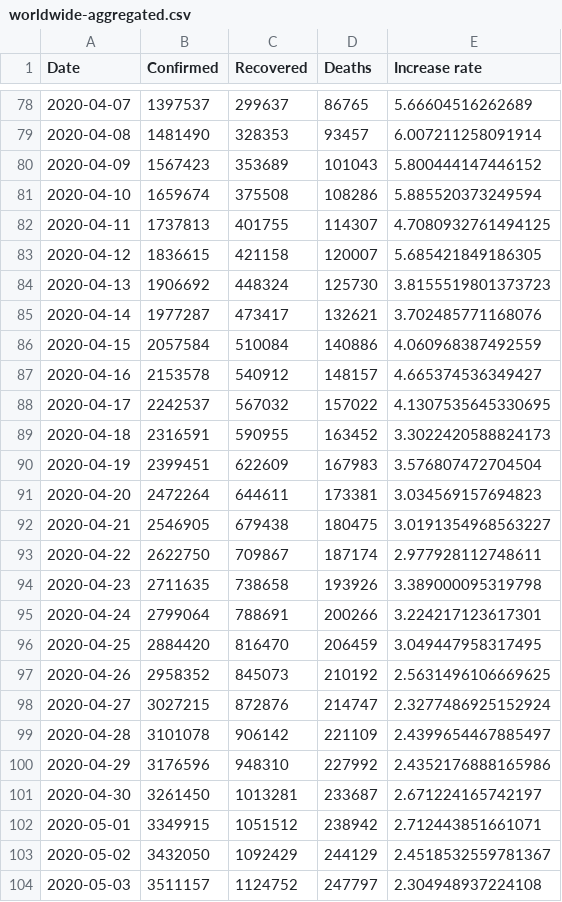
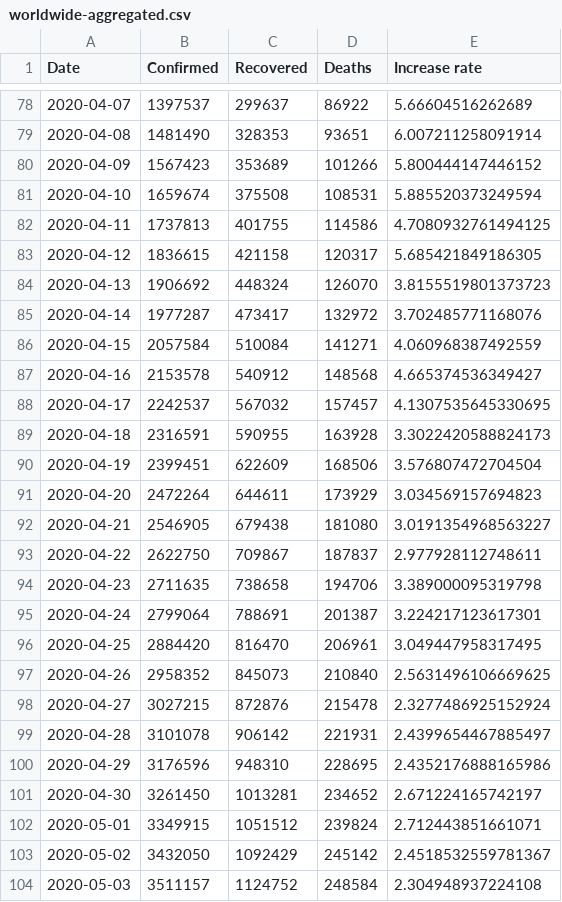
Before and after one commit to nikitasg/covid19-data, a CSV file: data/worldwide-aggregated.csv, drawn as a sheet; only a part is shown, gaps mark what is left out; the diff covers the shown part only.

```diff
--- a/data/worldwide-aggregated.csv
+++ b/data/worldwide-aggregated.csv
@@ -78,27 +78,27 @@ Date,Confirmed,Recovered,Deaths,Increase rate
-2020-04-07,1397537,299637,86765,5.66604516262689
-2020-04-08,1481490,328353,93457,6.007211258091914
-2020-04-09,1567423,353689,101043,5.800444147446152
-2020-04-10,1659674,375508,108286,5.885520373249594
-2020-04-11,1737813,401755,114307,4.7080932761494125
-2020-04-12,1836615,421158,120007,5.685421849186305
-2020-04-13,1906692,448324,125730,3.8155519801373723
-2020-04-14,1977287,473417,132621,3.702485771168076
-2020-04-15,2057584,510084,140886,4.060968387492559
-2020-04-16,2153578,540912,148157,4.665374536349427
-2020-04-17,2242537,567032,157022,4.1307535645330695
-2020-04-18,2316591,590955,163452,3.3022420588824173
-2020-04-19,2399451,622609,167983,3.576807472704504
-2020-04-20,2472264,644611,173381,3.034569157694823
-2020-04-21,2546905,679438,180475,3.0191354968563227
-2020-04-22,2622750,709867,187174,2.977928112748611
-2020-04-23,2711635,738658,193926,3.389000095319798
-2020-04-24,2799064,788691,200266,3.224217123617301
-2020-04-25,2884420,816470,206459,3.049447958317495
-2020-04-26,2958352,845073,210192,2.5631496106669625
-2020-04-27,3027215,872876,214747,2.3277486925152924
-2020-04-28,3101078,906142,221109,2.4399654467885497
-2020-04-29,3176596,948310,227992,2.4352176888165986
-2020-04-30,3261450,1013281,233687,2.671224165742197
-2020-05-01,3349915,1051512,238942,2.712443851661071
-2020-05-02,3432050,1092429,244129,2.4518532559781367
-2020-05-03,3511157,1124752,247797,2.304948937224108
+2020-04-07,1397537,299637,86922,5.66604516262689
+2020-04-08,1481490,328353,93651,6.007211258091914
+2020-04-09,1567423,353689,101266,5.800444147446152
+2020-04-10,1659674,375508,108531,5.885520373249594
+2020-04-11,1737813,401755,114586,4.7080932761494125
+2020-04-12,1836615,421158,120317,5.685421849186305
+2020-04-13,1906692,448324,126070,3.8155519801373723
+2020-04-14,1977287,473417,132972,3.702485771168076
+2020-04-15,2057584,510084,141271,4.060968387492559
+2020-04-16,2153578,540912,148568,4.665374536349427
+2020-04-17,2242537,567032,157457,4.1307535645330695
+2020-04-18,2316591,590955,163928,3.3022420588824173
+2020-04-19,2399451,622609,168506,3.576807472704504
+2020-04-20,2472264,644611,173929,3.034569157694823
+2020-04-21,2546905,679438,181080,3.0191354968563227
+2020-04-22,2622750,709867,187837,2.977928112748611
+2020-04-23,2711635,738658,194706,3.389000095319798
+2020-04-24,2799064,788691,201387,3.224217123617301
+2020-04-25,2884420,816470,206961,3.049447958317495
+2020-04-26,2958352,845073,210840,2.5631496106669625
+2020-04-27,3027215,872876,215478,2.3277486925152924
+2020-04-28,3101078,906142,221931,2.4399654467885497
+2020-04-29,3176596,948310,228695,2.4352176888165986
+2020-04-30,3261450,1013281,234652,2.671224165742197
+2020-05-01,3349915,1051512,239824,2.712443851661071
+2020-05-02,3432050,1092429,245142,2.4518532559781367
+2020-05-03,3511157,1124752,248584,2.304948937224108
```
Also changed, not shown: 1 added row and 95 edited cells elsewhere in this file, data/key-countries-pivoted.csv, 3 other files.
